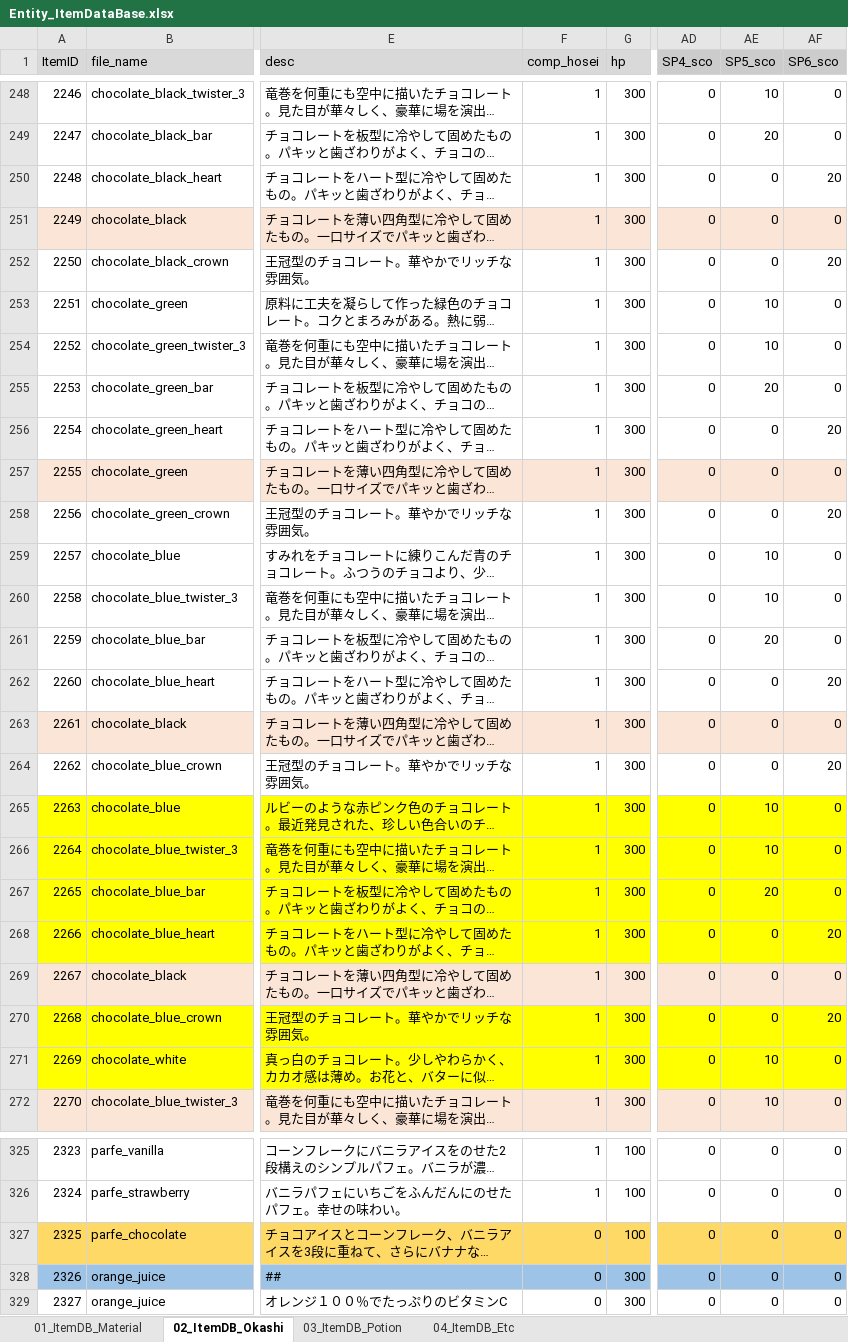
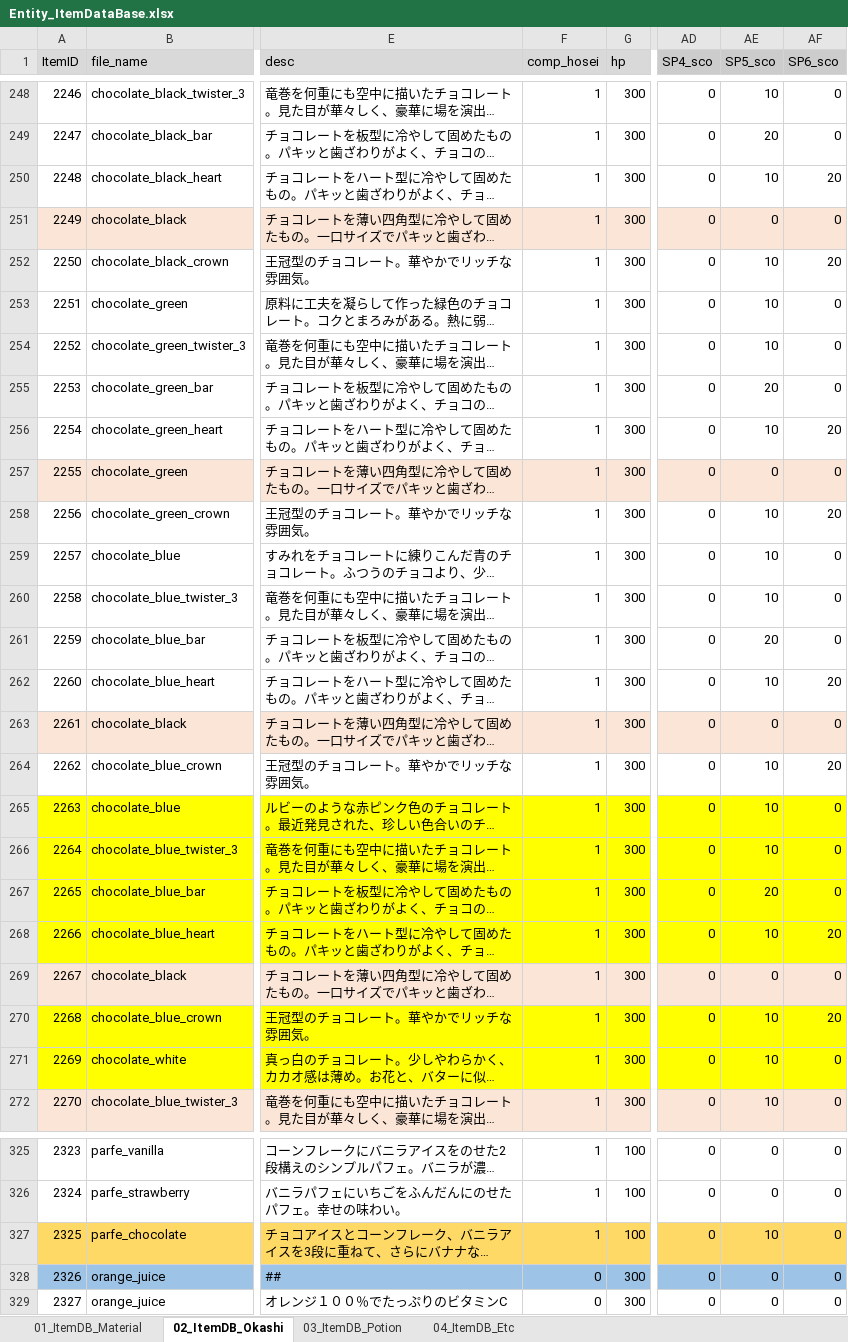
Before and after one commit to matoarita/Okashi_Atlier2, an Excel workbook: Assets/Resources/Excel/Entity_ItemDataBase.xlsx, sheet 02_ItemDB_Okashi, drawn as a sheet; only a part is shown, gaps mark what is left out; long unchanged cells end in …; values as stored, in another font and other column widths than the file's, no borders; the diff names each change by its address in the sheet, - before the commit and + after, or states it on an @@ line.

```diff
--- a/Assets/Resources/Excel/Entity_ItemDataBase.xlsx (sheet 02_ItemDB_Okashi)
+++ b/Assets/Resources/Excel/Entity_ItemDataBase.xlsx (sheet 02_ItemDB_Okashi)
-AE250 (SP5_sco): 0
+AE250 (SP5_sco): 10
-AE252 (SP5_sco): 0
+AE252 (SP5_sco): 10
-AE256 (SP5_sco): 0
+AE256 (SP5_sco): 10
-AE258 (SP5_sco): 0
+AE258 (SP5_sco): 10
-AE262 (SP5_sco): 0
+AE262 (SP5_sco): 10
-AE264 (SP5_sco): 0
+AE264 (SP5_sco): 10
-AE268 (SP5_sco): 0
+AE268 (SP5_sco): 10
-AE270 (SP5_sco): 0
+AE270 (SP5_sco): 10
-F327 (comp_hosei): 0
+F327 (comp_hosei): 1
-AE327 (SP5_sco): 0
+AE327 (SP5_sco): 10
```
Also changed, not shown: Assets/Resources/Excel/Entity_ContestStartListDataBase.xlsx, Assets/Resources/Excel/Entity_GirlLikeSetDataBase.xlsx, 32 other files.
